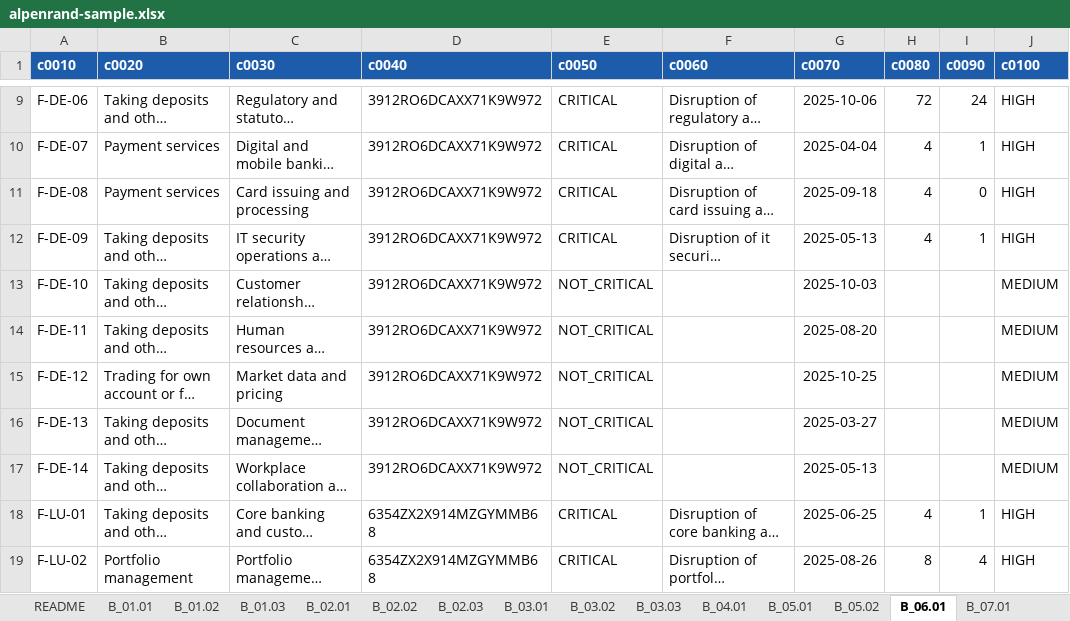
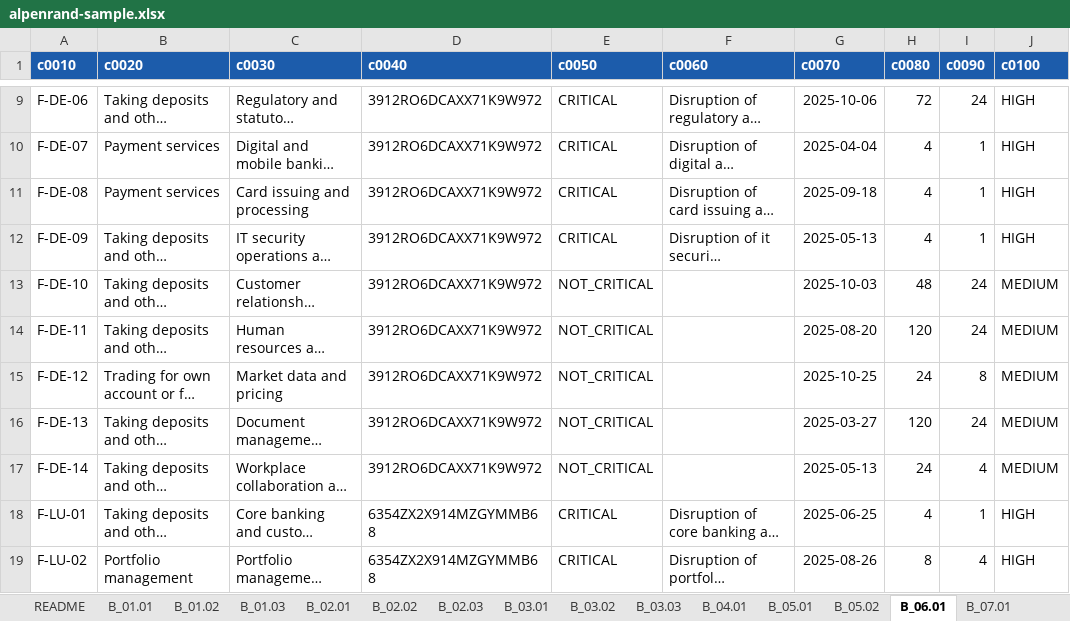
Before and after one commit to crayfisher92/dora-roi-toolkit, an Excel workbook: examples/alpenrand-sample.xlsx, sheet B_06.01, drawn as a sheet; only a part is shown, gaps mark what is left out; long unchanged cells end in …; values as stored, in another font and other column widths than the file's, no borders; the diff covers the shown part only; the diff names each change by its address in the sheet, - before the commit and + after, or states it on an @@ line.

```diff
--- a/examples/alpenrand-sample.xlsx (sheet B_06.01)
+++ b/examples/alpenrand-sample.xlsx (sheet B_06.01)
-I11 (c0090): 0
+I11 (c0090): 1
-H13 (c0080): (empty)
+H13 (c0080): 48
-I13:I14 (c0090): (empty)
+I13:I14 (c0090): 24
-H14 (c0080): (empty)
+H14 (c0080): 120
-H15 (c0080): (empty)
+H15 (c0080): 24
-I15 (c0090): (empty)
+I15 (c0090): 8
-H16 (c0080): (empty)
+H16 (c0080): 120
-I16 (c0090): (empty)
+I16 (c0090): 24
-H17 (c0080): (empty)
+H17 (c0080): 24
-I17 (c0090): (empty)
+I17 (c0090): 4
```
Also changed, not shown: 18 edited cells and cell formats elsewhere in this sheet, sheet B_05.01, sheet B_02.02, sheet B_07.01, sheet B_01.02, examples/roi-blank-template.xlsx, 23 other files.
